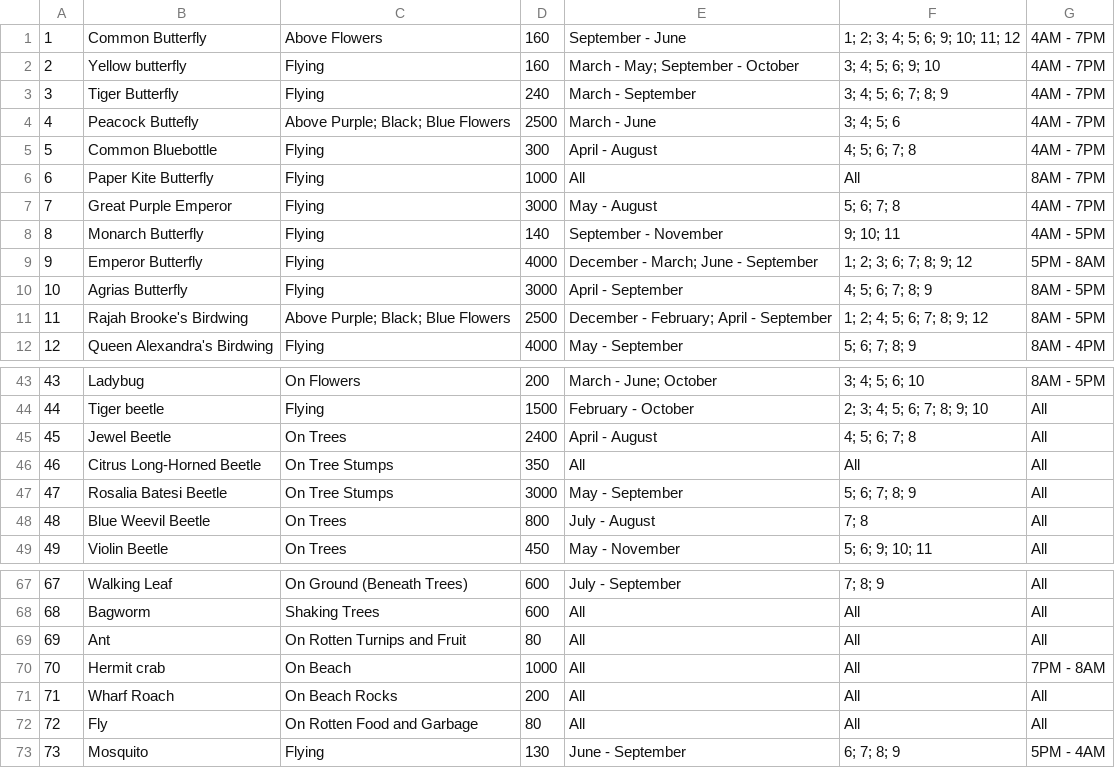
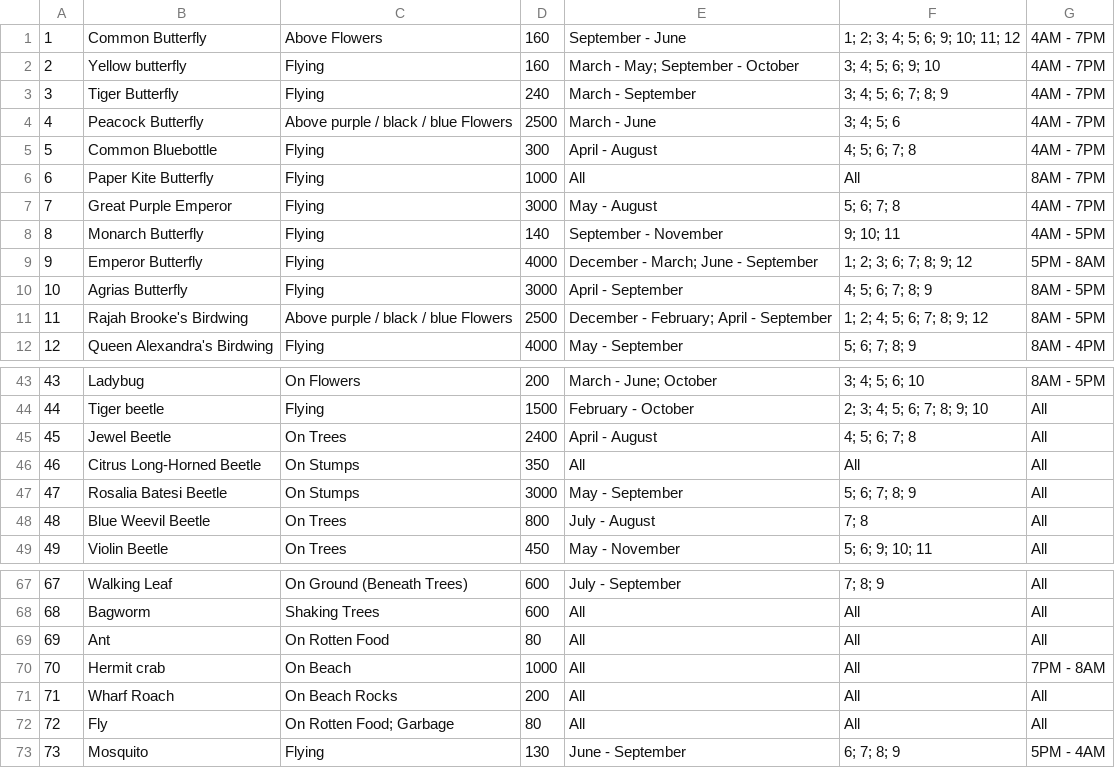
Before and after one commit to amandagrice/animal-crossing-bestiary, a CSV file: resources/bugs.csv, drawn as a sheet; only a part is shown, gaps mark what is left out.

```diff
--- a/resources/bugs.csv
+++ b/resources/bugs.csv
@@ -3,3 +3,3 @@
 3,Tiger Butterfly,Flying,240,March - September,3; 4; 5; 6; 7; 8; 9,4AM - 7PM
-4,Peacock Buttefly,Above Purple; Black; Blue Flowers,2500,March - June,3; 4; 5; 6,4AM - 7PM
+4,Peacock Butterfly,Above purple / black / blue Flowers,2500,March - June,3; 4; 5; 6,4AM - 7PM
 5,Common Bluebottle,Flying,300,April - August,4; 5; 6; 7; 8,4AM - 7PM
@@ -10,3 +10,3 @@
 10,Agrias Butterfly,Flying,3000,April - September,4; 5; 6; 7; 8; 9,8AM - 5PM
-11,Rajah Brooke's Birdwing,Above Purple; Black; Blue Flowers,2500,December - February; April - September,1; 2; 4; 5; 6; 7; 8; 9; 12,8AM - 5PM
+11,Rajah Brooke's Birdwing,Above purple / black / blue Flowers,2500,December - February; April - September,1; 2; 4; 5; 6; 7; 8; 9; 12,8AM - 5PM
 12,Queen Alexandra's Birdwing,Flying,4000,May - September,5; 6; 7; 8; 9,8AM - 4PM
@@ -45,4 +45,4 @@
 45,Jewel Beetle,On Trees,2400,April - August,4; 5; 6; 7; 8,All
-46,Citrus Long-Horned Beetle,On Tree Stumps,350,All,All,All
-47,Rosalia Batesi Beetle,On Tree Stumps,3000,May - September,5; 6; 7; 8; 9,All
+46,Citrus Long-Horned Beetle,On Stumps,350,All,All,All
+47,Rosalia Batesi Beetle,On Stumps,3000,May - September,5; 6; 7; 8; 9,All
 48,Blue Weevil Beetle,On Trees,800,July - August,7; 8,All
@@ -68,6 +68,6 @@
 68,Bagworm,Shaking Trees,600,All,All,All
-69,Ant,On Rotten Turnips and Fruit,80,All,All,All
+69,Ant,On Rotten Food,80,All,All,All
 70,Hermit crab,On Beach,1000,All,All,7PM - 8AM
 71,Wharf Roach,On Beach Rocks,200,All,All,All
-72,Fly,On Rotten Food and Garbage,80,All,All,All
+72,Fly,On Rotten Food; Garbage,80,All,All,All
 73,Mosquito,Flying,130,June - September,6; 7; 8; 9,5PM - 4AM
```
Also changed, not shown: 4 other files.
